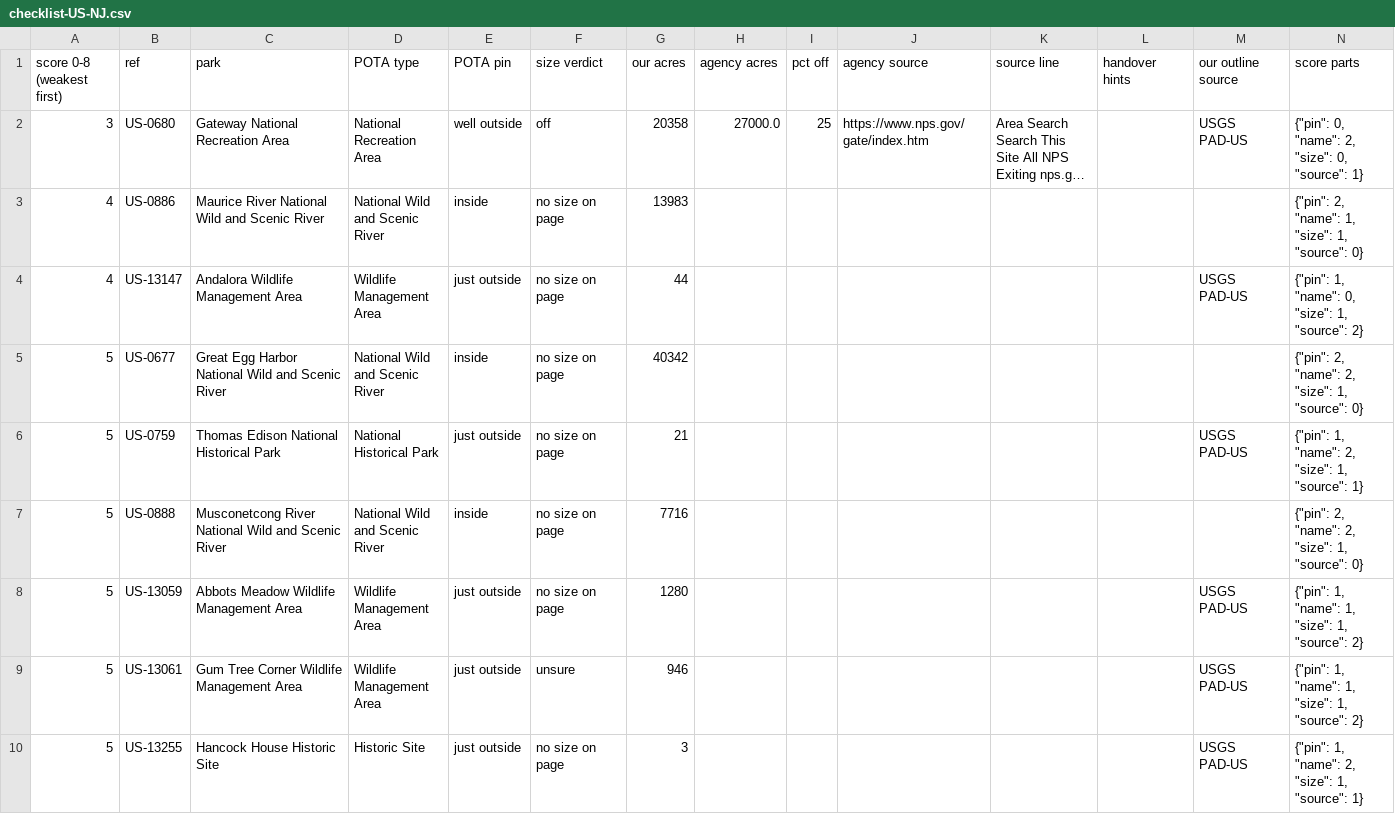
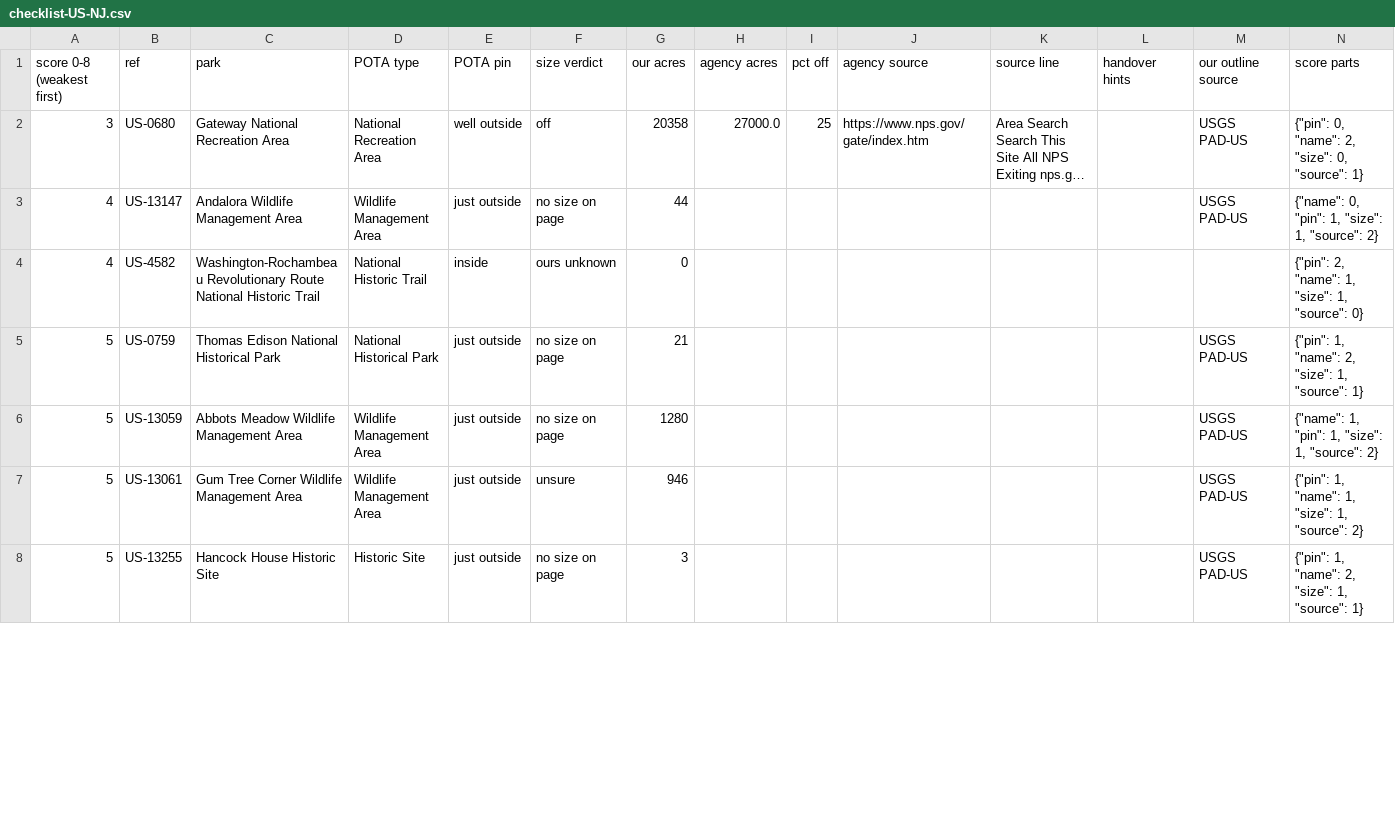
Before and after one commit to KentuckyPortableClub/KPC-Data, a CSV file: data/truth/checklist-US-NJ.csv, drawn as a sheet; only a part is shown; long unchanged cells end in …; removed rows and columns are numbered as before the commit, all else as after; the diff covers the shown part only; the diff names each change by its address in the sheet, - before the commit and + after, or states it on an @@ line.

```diff
--- a/data/truth/checklist-US-NJ.csv
+++ b/data/truth/checklist-US-NJ.csv
-row 3: 4 | US-0886 | Maurice River National Wild and Scenic River | National Wild and Scenic River | inside | no size on page | 13983 |  |  |  |  |  |  | {"pin": 2, "name": 1, "size": 1, "source": 0}
-N3 (score parts): {"pin": 1, "name": 0, "size": 1, "source": 2}
+N3 (score parts): {"name": 0, "pin": 1, "size": 1, "source": 2}
-row 5: 5 | US-0677 | Great Egg Harbor National Wild and Scenic River | National Wild and Scenic River | inside | no size on page | 40342 |  |  |  |  |  |  | {"pin": 2, "name": 2, "size": 1, "source": 0}
+row 4: 4 | US-4582 | Washington-Rochambeau Revolutionary Route National Historic Trail | National Historic Trail | inside | ours unknown | 0 |  |  |  |  |  |  | {"pin": 2, "name": 1, "size": 1, "source": 0}
-row 7: 5 | US-0888 | Musconetcong River National Wild and Scenic River | National Wild and Scenic River | inside | no size on page | 7716 |  |  |  |  |  |  | {"pin": 2, "name": 2, "size": 1, "source": 0}
-N6 (score parts): {"pin": 1, "name": 1, "size": 1, "source": 2}
+N6 (score parts): {"name": 1, "pin": 1, "size": 1, "source": 2}
```
Also changed, not shown: 5 added rows, 1 removed row and 33 edited cells elsewhere in this file, 13 other files.
